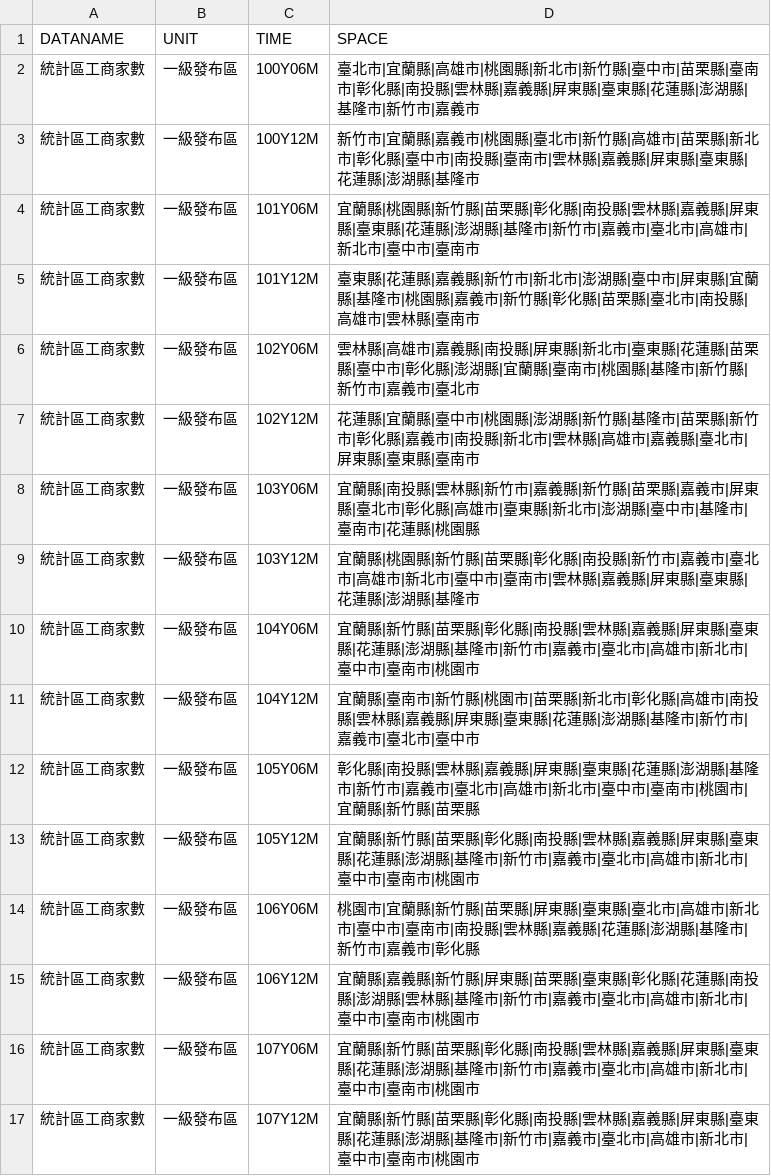
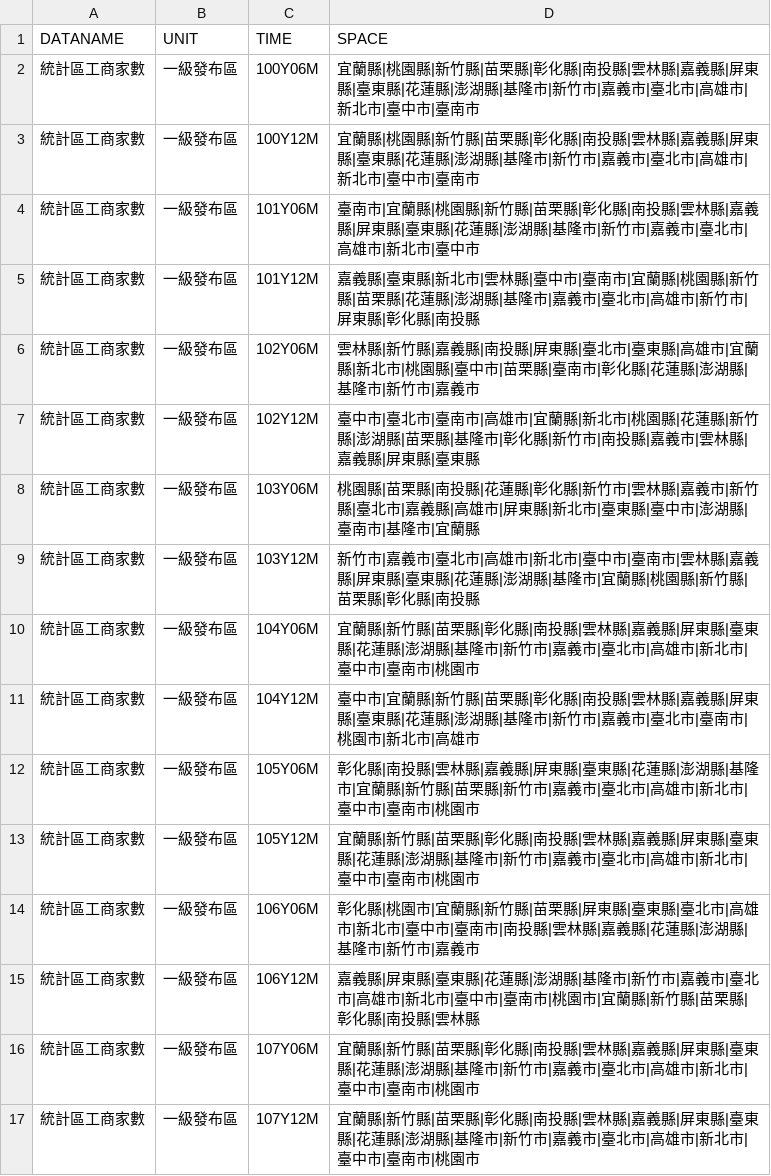
Before and after one commit to ChiaJung-Yeh/NYCU_TDX, a CSV file: others/business_area_time.csv, drawn as a sheet; only a part is shown; the diff covers the shown part only.

```diff
--- a/others/business_area_time.csv
+++ b/others/business_area_time.csv
@@ -1,16 +1,16 @@
 "DATANAME","UNIT","TIME","SPACE"
-"統計區工商家數","一級發布區","100Y06M","臺北市|宜蘭縣|高雄市|桃園縣|新北市|新竹縣|臺中市|苗栗縣|臺南市|彰化縣|南投縣|雲林縣|嘉義縣|屏東縣|臺東縣|花蓮縣|澎湖縣|基隆市|新竹市|嘉義市"
-"統計區工商家數","一級發布區","100Y12M","新竹市|宜蘭縣|嘉義市|桃園縣|臺北市|新竹縣|高雄市|苗栗縣|新北市|彰化縣|臺中市|南投縣|臺南市|雲林縣|嘉義縣|屏東縣|臺東縣|花蓮縣|澎湖縣|基隆市"
-"統計區工商家數","一級發布區","101Y06M","宜蘭縣|桃園縣|新竹縣|苗栗縣|彰化縣|南投縣|雲林縣|嘉義縣|屏東縣|臺東縣|花蓮縣|澎湖縣|基隆市|新竹市|嘉義市|臺北市|高雄市|新北市|臺中市|臺南市"
-"統計區工商家數","一級發布區","101Y12M","臺東縣|花蓮縣|嘉義縣|新竹市|新北市|澎湖縣|臺中市|屏東縣|宜蘭縣|基隆市|桃園縣|嘉義市|新竹縣|彰化縣|苗栗縣|臺北市|南投縣|高雄市|雲林縣|臺南市"
-"統計區工商家數","一級發布區","102Y06M","雲林縣|高雄市|嘉義縣|南投縣|屏東縣|新北市|臺東縣|花蓮縣|苗栗縣|臺中市|彰化縣|澎湖縣|宜蘭縣|臺南市|桃園縣|基隆市|新竹縣|新竹市|嘉義市|臺北市"
-"統計區工商家數","一級發布區","102Y12M","花蓮縣|宜蘭縣|臺中市|桃園縣|澎湖縣|新竹縣|基隆市|苗栗縣|新竹市|彰化縣|嘉義市|南投縣|新北市|雲林縣|高雄市|嘉義縣|臺北市|屏東縣|臺東縣|臺南市"
-"統計區工商家數","一級發布區","103Y06M","宜蘭縣|南投縣|雲林縣|新竹市|嘉義縣|新竹縣|苗栗縣|嘉義市|屏東縣|臺北市|彰化縣|高雄市|臺東縣|新北市|澎湖縣|臺中市|基隆市|臺南市|花蓮縣|桃園縣"
-"統計區工商家數","一級發布區","103Y12M","宜蘭縣|桃園縣|新竹縣|苗栗縣|彰化縣|南投縣|新竹市|嘉義市|臺北市|高雄市|新北市|臺中市|臺南市|雲林縣|嘉義縣|屏東縣|臺東縣|花蓮縣|澎湖縣|基隆市"
+"統計區工商家數","一級發布區","100Y06M","宜蘭縣|桃園縣|新竹縣|苗栗縣|彰化縣|南投縣|雲林縣|嘉義縣|屏東縣|臺東縣|花蓮縣|澎湖縣|基隆市|新竹市|嘉義市|臺北市|高雄市|新北市|臺中市|臺南市"
+"統計區工商家數","一級發布區","100Y12M","宜蘭縣|桃園縣|新竹縣|苗栗縣|彰化縣|南投縣|雲林縣|嘉義縣|屏東縣|臺東縣|花蓮縣|澎湖縣|基隆市|新竹市|嘉義市|臺北市|高雄市|新北市|臺中市|臺南市"
+"統計區工商家數","一級發布區","101Y06M","臺南市|宜蘭縣|桃園縣|新竹縣|苗栗縣|彰化縣|南投縣|雲林縣|嘉義縣|屏東縣|臺東縣|花蓮縣|澎湖縣|基隆市|新竹市|嘉義市|臺北市|高雄市|新北市|臺中市"
+"統計區工商家數","一級發布區","101Y12M","嘉義縣|臺東縣|新北市|雲林縣|臺中市|臺南市|宜蘭縣|桃園縣|新竹縣|苗栗縣|花蓮縣|澎湖縣|基隆市|嘉義市|臺北市|高雄市|新竹市|屏東縣|彰化縣|南投縣"
+"統計區工商家數","一級發布區","102Y06M","雲林縣|新竹縣|嘉義縣|南投縣|屏東縣|臺北市|臺東縣|高雄市|宜蘭縣|新北市|桃園縣|臺中市|苗栗縣|臺南市|彰化縣|花蓮縣|澎湖縣|基隆市|新竹市|嘉義市"
+"統計區工商家數","一級發布區","102Y12M","臺中市|臺北市|臺南市|高雄市|宜蘭縣|新北市|桃園縣|花蓮縣|新竹縣|澎湖縣|苗栗縣|基隆市|彰化縣|新竹市|南投縣|嘉義市|雲林縣|嘉義縣|屏東縣|臺東縣"
+"統計區工商家數","一級發布區","103Y06M","桃園縣|苗栗縣|南投縣|花蓮縣|彰化縣|新竹市|雲林縣|嘉義市|新竹縣|臺北市|嘉義縣|高雄市|屏東縣|新北市|臺東縣|臺中市|澎湖縣|臺南市|基隆市|宜蘭縣"
+"統計區工商家數","一級發布區","103Y12M","新竹市|嘉義市|臺北市|高雄市|新北市|臺中市|臺南市|雲林縣|嘉義縣|屏東縣|臺東縣|花蓮縣|澎湖縣|基隆市|宜蘭縣|桃園縣|新竹縣|苗栗縣|彰化縣|南投縣"
 "統計區工商家數","一級發布區","104Y06M","宜蘭縣|新竹縣|苗栗縣|彰化縣|南投縣|雲林縣|嘉義縣|屏東縣|臺東縣|花蓮縣|澎湖縣|基隆市|新竹市|嘉義市|臺北市|高雄市|新北市|臺中市|臺南市|桃園市"
-"統計區工商家數","一級發布區","104Y12M","宜蘭縣|臺南市|新竹縣|桃園市|苗栗縣|新北市|彰化縣|高雄市|南投縣|雲林縣|嘉義縣|屏東縣|臺東縣|花蓮縣|澎湖縣|基隆市|新竹市|嘉義市|臺北市|臺中市"
-"統計區工商家數","一級發布區","105Y06M","彰化縣|南投縣|雲林縣|嘉義縣|屏東縣|臺東縣|花蓮縣|澎湖縣|基隆市|新竹市|嘉義市|臺北市|高雄市|新北市|臺中市|臺南市|桃園市|宜蘭縣|新竹縣|苗栗縣"
+"統計區工商家數","一級發布區","104Y12M","臺中市|宜蘭縣|新竹縣|苗栗縣|彰化縣|南投縣|雲林縣|嘉義縣|屏東縣|臺東縣|花蓮縣|澎湖縣|基隆市|新竹市|嘉義市|臺北市|臺南市|桃園市|新北市|高雄市"
+"統計區工商家數","一級發布區","105Y06M","彰化縣|南投縣|雲林縣|嘉義縣|屏東縣|臺東縣|花蓮縣|澎湖縣|基隆市|宜蘭縣|新竹縣|苗栗縣|新竹市|嘉義市|臺北市|高雄市|新北市|臺中市|臺南市|桃園市"
 "統計區工商家數","一級發布區","105Y12M","宜蘭縣|新竹縣|苗栗縣|彰化縣|南投縣|雲林縣|嘉義縣|屏東縣|臺東縣|花蓮縣|澎湖縣|基隆市|新竹市|嘉義市|臺北市|高雄市|新北市|臺中市|臺南市|桃園市"
-"統計區工商家數","一級發布區","106Y06M","桃園市|宜蘭縣|新竹縣|苗栗縣|屏東縣|臺東縣|臺北市|高雄市|新北市|臺中市|臺南市|南投縣|雲林縣|嘉義縣|花蓮縣|澎湖縣|基隆市|新竹市|嘉義市|彰化縣"
-"統計區工商家數","一級發布區","106Y12M","宜蘭縣|嘉義縣|新竹縣|屏東縣|苗栗縣|臺東縣|彰化縣|花蓮縣|南投縣|澎湖縣|雲林縣|基隆市|新竹市|嘉義市|臺北市|高雄市|新北市|臺中市|臺南市|桃園市"
+"統計區工商家數","一級發布區","106Y06M","彰化縣|桃園市|宜蘭縣|新竹縣|苗栗縣|屏東縣|臺東縣|臺北市|高雄市|新北市|臺中市|臺南市|南投縣|雲林縣|嘉義縣|花蓮縣|澎湖縣|基隆市|新竹市|嘉義市"
+"統計區工商家數","一級發布區","106Y12M","嘉義縣|屏東縣|臺東縣|花蓮縣|澎湖縣|基隆市|新竹市|嘉義市|臺北市|高雄市|新北市|臺中市|臺南市|桃園市|宜蘭縣|新竹縣|苗栗縣|彰化縣|南投縣|雲林縣"
 "統計區工商家數","一級發布區","107Y06M","宜蘭縣|新竹縣|苗栗縣|彰化縣|南投縣|雲林縣|嘉義縣|屏東縣|臺東縣|花蓮縣|澎湖縣|基隆市|新竹市|嘉義市|臺北市|高雄市|新北市|臺中市|臺南市|桃園市"
```
Also changed, not shown: 33 edited cells elsewhere in this file, others/hospital_area_time.csv, others/landuse_area_time.csv, 1 other file.
